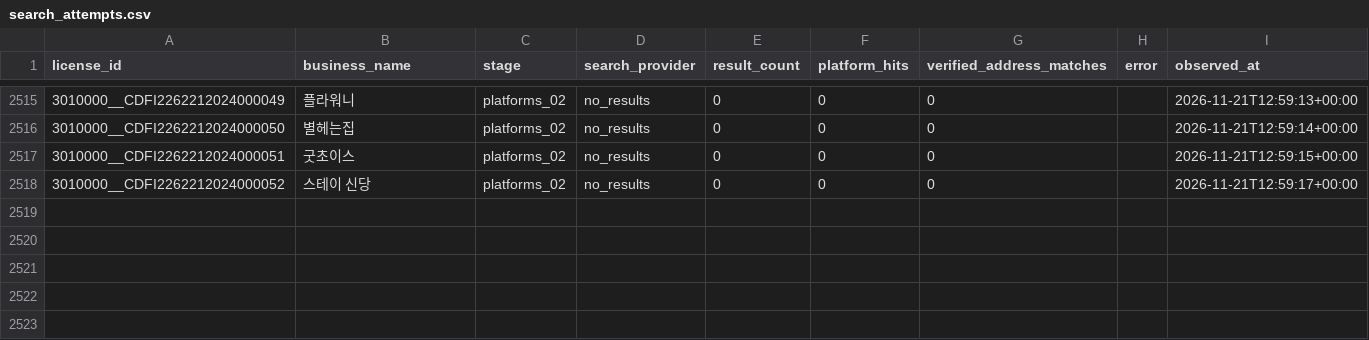
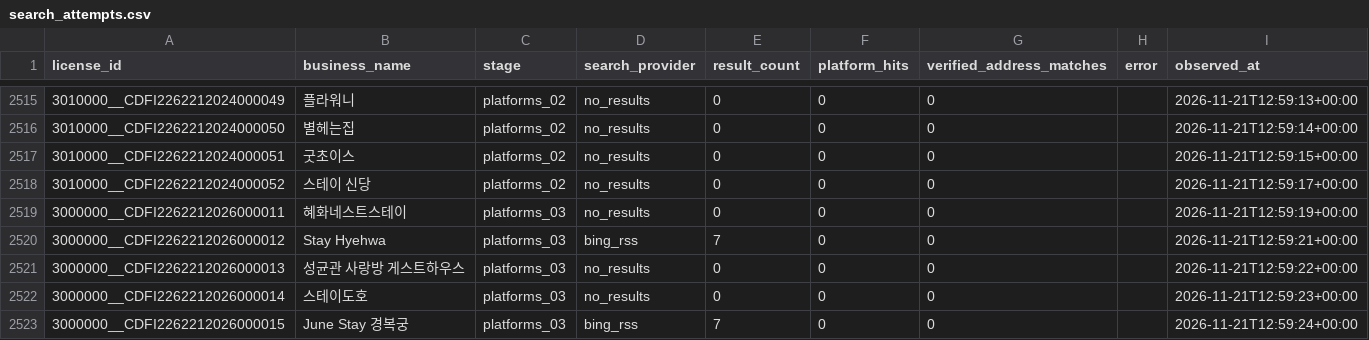
Before and after one commit to lyonbegin/hitel-scribd-runner, a CSV file: data/seoul-ota/search_attempts.csv, drawn as a sheet; only a part is shown, gaps mark what is left out; the diff names each change by its address in the sheet, - before the commit and + after, or states it on an @@ line.

```diff
--- a/data/seoul-ota/search_attempts.csv
+++ b/data/seoul-ota/search_attempts.csv
+row 2519: 3000000__CDFI2262212026000011 | 혜화네스트스테이 | platforms_03 | no_results | 0 | 0 | 0 |  | 2026-11-21T12:59:19+00:00
+row 2520: 3000000__CDFI2262212026000012 | Stay Hyehwa | platforms_03 | bing_rss | 7 | 0 | 0 |  | 2026-11-21T12:59:21+00:00
+row 2521: 3000000__CDFI2262212026000013 | 성균관 사랑방 게스트하우스 | platforms_03 | no_results | 0 | 0 | 0 |  | 2026-11-21T12:59:22+00:00
+row 2522: 3000000__CDFI2262212026000014 | 스테이도호 | platforms_03 | no_results | 0 | 0 | 0 |  | 2026-11-21T12:59:23+00:00
+row 2523: 3000000__CDFI2262212026000015 | June Stay 경복궁 | platforms_03 | bing_rss | 7 | 0 | 0 |  | 2026-11-21T12:59:24+00:00
```
Also changed, not shown: 2 other files.
